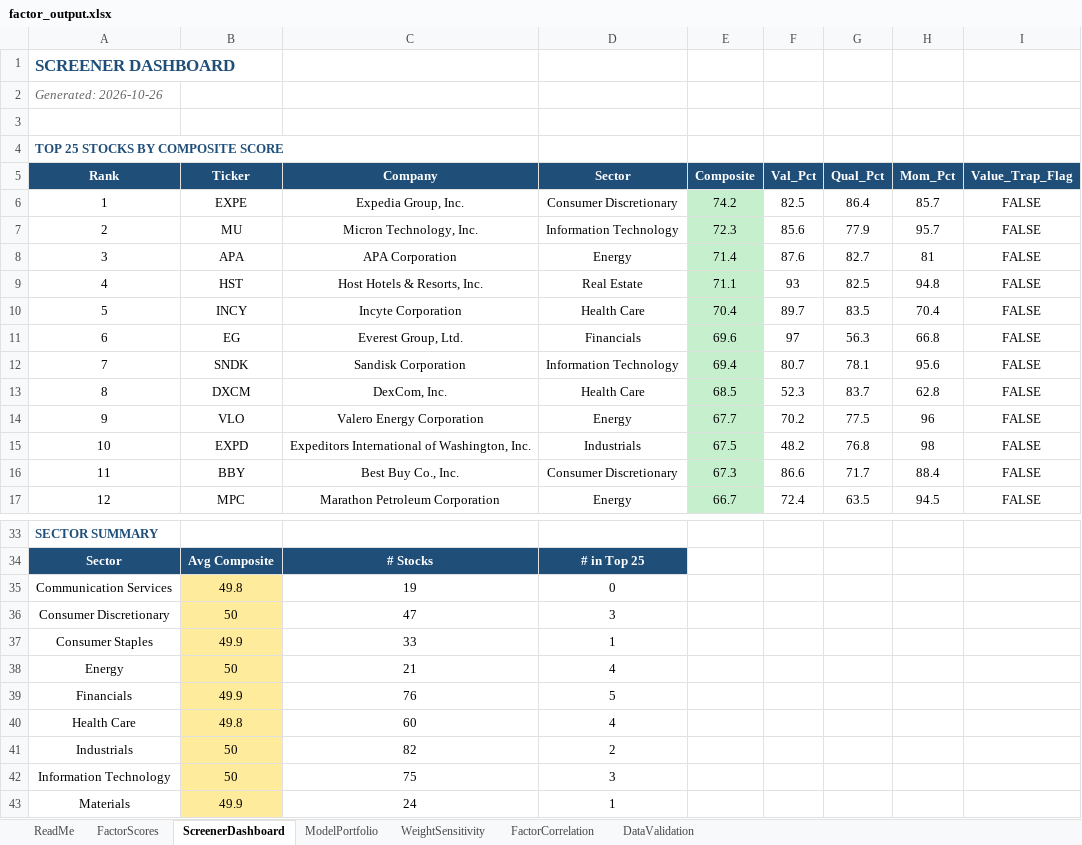
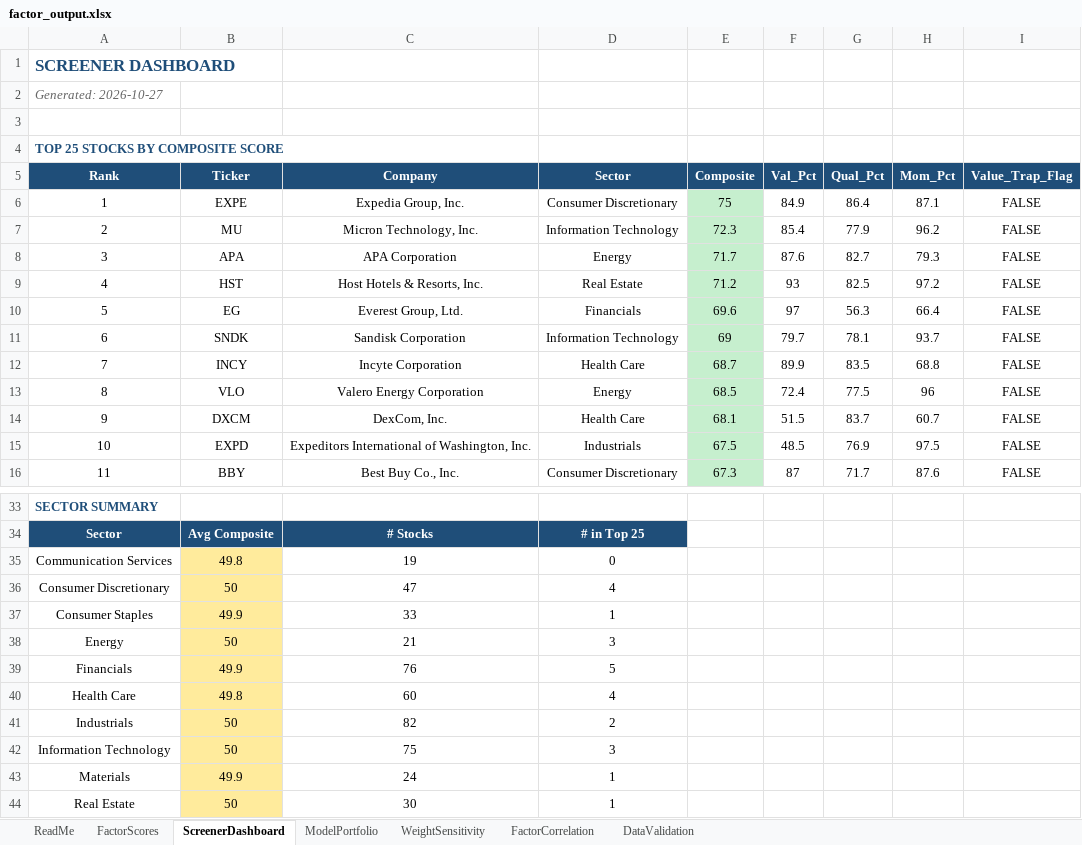
Before and after one commit to CalebSmit/screener-dashboard, an Excel workbook: factor_output.xlsx, sheet ScreenerDashboard, drawn as a sheet; only a part is shown, gaps mark what is left out; the shorter side is filled out with more unchanged rows; values as stored, in another font and other column widths than the file's, no borders; removed rows and columns are numbered as before the commit, all else as after; the diff covers the shown part only; the diff names each change by its address in the sheet, - before the commit and + after, or states it on an @@ line.

Commit message:
data: screener run 2026-10-27 - 498 scored, top: EXPE MU APA HST EG

```diff
--- a/factor_output.xlsx (sheet ScreenerDashboard)
+++ b/factor_output.xlsx (sheet ScreenerDashboard)
-A2 (Rank): Generated: 2026-10-26
+A2 (Rank): Generated: 2026-10-27
-E6 (Composite): 74.2
+E6 (Composite): 75
-F6 (Val_Pct): 82.5
+F6 (Val_Pct): 84.9
-H6 (Mom_Pct): 85.7
+H6 (Mom_Pct): 87.1
-F7 (Val_Pct): 85.6
+F7 (Val_Pct): 85.4
-H7 (Mom_Pct): 95.7
+H7 (Mom_Pct): 96.2
-E8 (Composite): 71.4
+E8 (Composite): 71.7
-H8 (Mom_Pct): 81
+H8 (Mom_Pct): 79.3
-E9 (Composite): 71.1
+E9 (Composite): 71.2
-H9 (Mom_Pct): 94.8
+H9 (Mom_Pct): 97.2
-row 10: 5 | INCY | Incyte Corporation | Health Care | 70.4 | 89.7 | 83.5 | 70.4 | FALSE
-A10 (Rank): 6
+A10 (Rank): 5
-H10 (Mom_Pct): 66.8
+H10 (Mom_Pct): 66.4
-A11 (Rank): 7
+A11 (Rank): 6
-E11 (Composite): 69.4
+E11 (Composite): 69
-F11 (Val_Pct): 80.7
+F11 (Val_Pct): 79.7
-H11 (Mom_Pct): 95.6
+H11 (Mom_Pct): 93.7
-row 13: 8 | DXCM | DexCom, Inc. | Health Care | 68.5 | 52.3 | 83.7 | 62.8 | FALSE
+row 12: 7 | INCY | Incyte Corporation | Health Care | 68.7 | 89.9 | 83.5 | 68.8 | FALSE
-A13 (Rank): 9
+A13 (Rank): 8
-E13 (Composite): 67.7
+E13 (Composite): 68.5
-F13 (Val_Pct): 70.2
+F13 (Val_Pct): 72.4
+row 14: 9 | DXCM | DexCom, Inc. | Health Care | 68.1 | 51.5 | 83.7 | 60.7 | FALSE
-F15 (Val_Pct): 48.2
+F15 (Val_Pct): 48.5
-G15 (Qual_Pct): 76.8
+G15 (Qual_Pct): 76.9
-H15 (Mom_Pct): 98
+H15 (Mom_Pct): 97.5
-F16 (Val_Pct): 86.6
+F16 (Val_Pct): 87
-H16 (Mom_Pct): 88.4
+H16 (Mom_Pct): 87.6
-row 17: 12 | MPC | Marathon Petroleum Corporation | Energy | 66.7 | 72.4 | 63.5 | 94.5 | FALSE
-D36 (Sector): 3
+D36 (Sector): 4
-D38 (Sector): 4
+D38 (Sector): 3
```
Also changed, not shown: 6 added rows, 5 removed rows and 37 edited cells elsewhere in this sheet, sheet FactorScores, sheet FactorCorrelation, sheet DataValidation, sheet ModelPortfolio, sheet WeightSensitivity, 20 other files.
